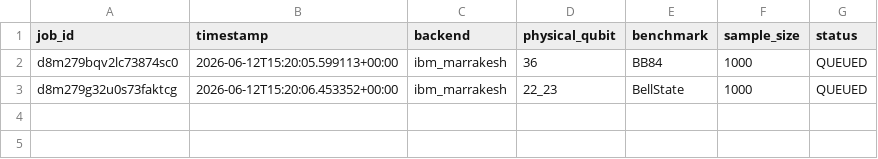
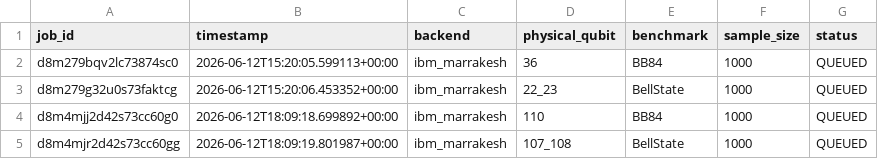
Before and after one commit to ArnavBallinCode/transmon-qkd-ml, a CSV file: data/jobs/pending_jobs.csv, drawn as a sheet.

```diff
--- a/data/jobs/pending_jobs.csv
+++ b/data/jobs/pending_jobs.csv
@@ -3 +3,3 @@ d8m279bqv2lc73874sc0,2026-06-12T15:20:05.599113+00:00,ibm_marrakesh,36,BB84,1000
 d8m279g32u0s73faktcg,2026-06-12T15:20:06.453352+00:00,ibm_marrakesh,22_23,BellState,1000,QUEUED
+d8m4mjj2d42s73cc60g0,2026-06-12T18:09:18.699892+00:00,ibm_marrakesh,110,BB84,1000,QUEUED
+d8m4mjr2d42s73cc60gg,2026-06-12T18:09:19.801987+00:00,ibm_marrakesh,107_108,BellState,1000,QUEUED
```
Also changed, not shown: 1 other file.
